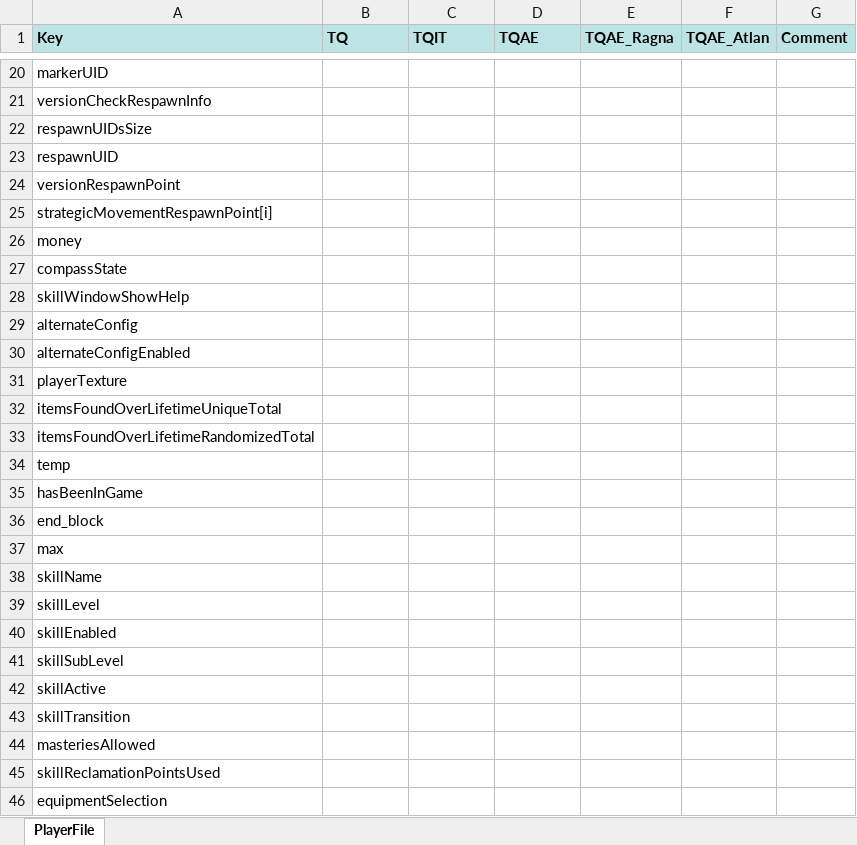
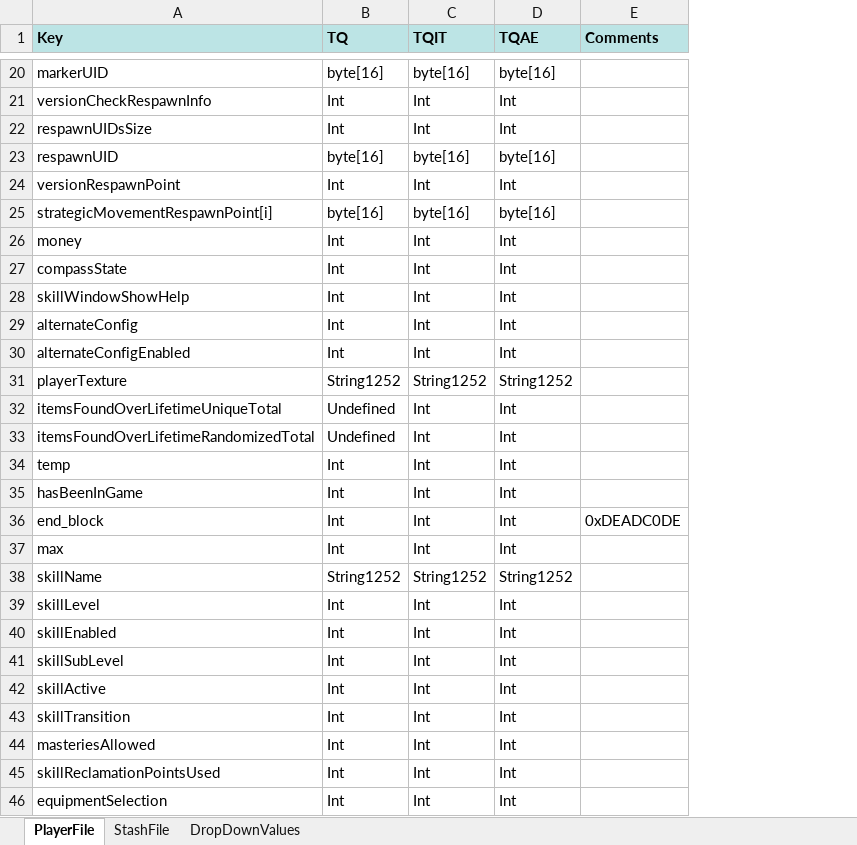
Before and after one commit to EtienneLamoureux/TQVaultAE, an Excel workbook: documentation/SaveFileDescriptor.xlsx, sheet PlayerFile, drawn as a sheet; only a part is shown, gaps mark what is left out; values as stored, in another font and other column widths than the file's, no borders; removed rows and columns are numbered as before the commit, all else as after; the diff covers the shown part only; the diff names each change by its address in the sheet, - before the commit and + after, or states it on an @@ line.

```diff
--- a/documentation/SaveFileDescriptor.xlsx (sheet PlayerFile)
+++ b/documentation/SaveFileDescriptor.xlsx (sheet PlayerFile)
+sheet tab: StashFile
+sheet tab: DropDownValues
-column E (TQAE_Ragna), empty
-column F (TQAE_Atlan), empty
-column G (Comment), empty
+column E (Comments), row 36: 0xDEADC0DE
-B20 (TQ): (empty)
+B20 (TQ): byte[16]
-C20 (TQIT): (empty)
+C20 (TQIT): byte[16]
-D20 (TQAE): (empty)
+D20 (TQAE): byte[16]
-B21:B22 (TQ): (empty)
+B21:B22 (TQ): Int
-C21:C22 (TQIT): (empty)
+C21:C22 (TQIT): Int
-D21:D22 (TQAE): (empty)
+D21:D22 (TQAE): Int
-B23 (TQ): (empty)
+B23 (TQ): byte[16]
-C23 (TQIT): (empty)
+C23 (TQIT): byte[16]
-D23 (TQAE): (empty)
+D23 (TQAE): byte[16]
-B24 (TQ): (empty)
+B24 (TQ): Int
-C24 (TQIT): (empty)
+C24 (TQIT): Int
-D24 (TQAE): (empty)
+D24 (TQAE): Int
-B25 (TQ): (empty)
+B25 (TQ): byte[16]
-C25 (TQIT): (empty)
+C25 (TQIT): byte[16]
-D25 (TQAE): (empty)
+D25 (TQAE): byte[16]
-B26:B30 (TQ): (empty)
+B26:B30 (TQ): Int
-C26:C30 (TQIT): (empty)
+C26:C30 (TQIT): Int
-D26:D30 (TQAE): (empty)
+D26:D30 (TQAE): Int
-B31 (TQ): (empty)
+B31 (TQ): String1252
-C31 (TQIT): (empty)
+C31 (TQIT): String1252
-D31 (TQAE): (empty)
+D31 (TQAE): String1252
-B32:B33 (TQ): (empty)
+B32:B33 (TQ): Undefined
-C32:C37 (TQIT): (empty)
+C32:C37 (TQIT): Int
-D32:D37 (TQAE): (empty)
+D32:D37 (TQAE): Int
-B34:B37 (TQ): (empty)
+B34:B37 (TQ): Int
-B38 (TQ): (empty)
+B38 (TQ): String1252
-C38 (TQIT): (empty)
+C38 (TQIT): String1252
-D38 (TQAE): (empty)
+D38 (TQAE): String1252
-B39:B46 (TQ): (empty)
+B39:B46 (TQ): Int
-C39:C46 (TQIT): (empty)
+C39:C46 (TQIT): Int
-D39:D46 (TQAE): (empty)
+D39:D46 (TQAE): Int
```
Also changed, not shown: 7 added rows, 2 removed rows and 234 edited cells elsewhere in this sheet.
